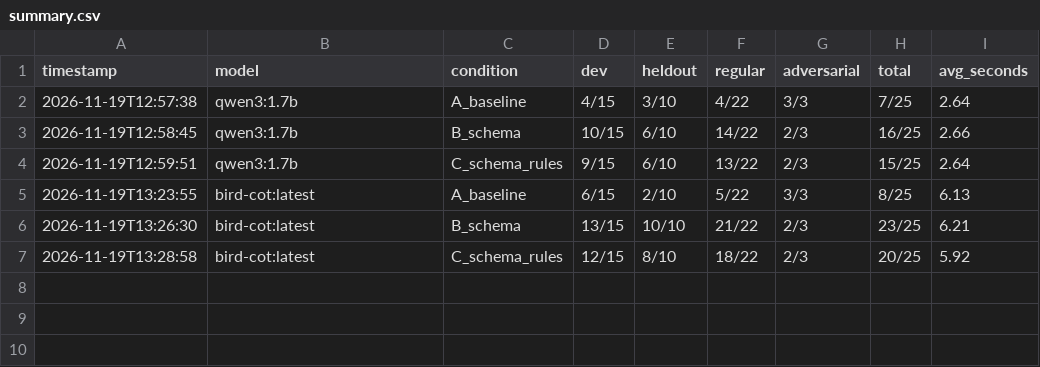
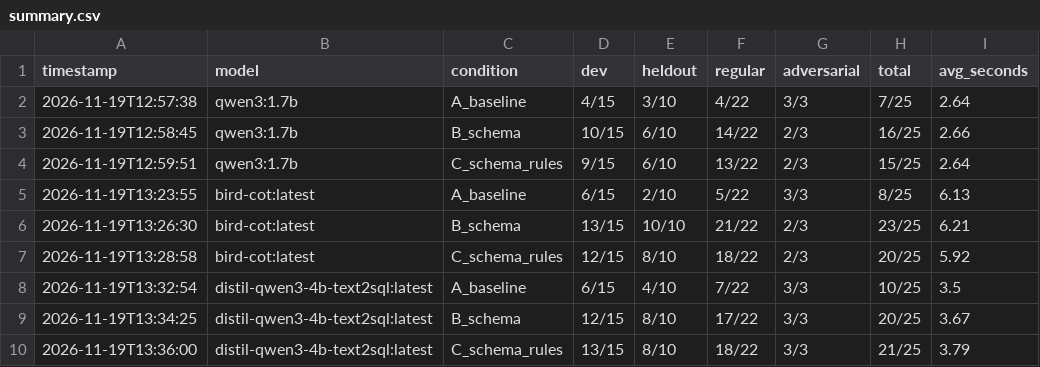
Before and after one commit to soheilsar/local-text-to-sql-assistant, a CSV file: results/summary.csv, drawn as a sheet.

Commit message:
Add distil-qwen3-4b-text2sql results for conditions A, B, C

```diff
--- a/results/summary.csv
+++ b/results/summary.csv
@@ -7 +7,4 @@ timestamp,model,condition,dev,heldout,regular,adversarial,total,avg_seconds
 2026-11-19T13:28:58,bird-cot:latest,C_schema_rules,12/15,8/10,18/22,2/3,20/25,5.92
+2026-11-19T13:32:54,distil-qwen3-4b-text2sql:latest,A_baseline,6/15,4/10,7/22,3/3,10/25,3.5
+2026-11-19T13:34:25,distil-qwen3-4b-text2sql:latest,B_schema,12/15,8/10,17/22,3/3,20/25,3.67
+2026-11-19T13:36:00,distil-qwen3-4b-text2sql:latest,C_schema_rules,13/15,8/10,18/22,3/3,21/25,3.79
```
Also changed, not shown: 4 other files.
